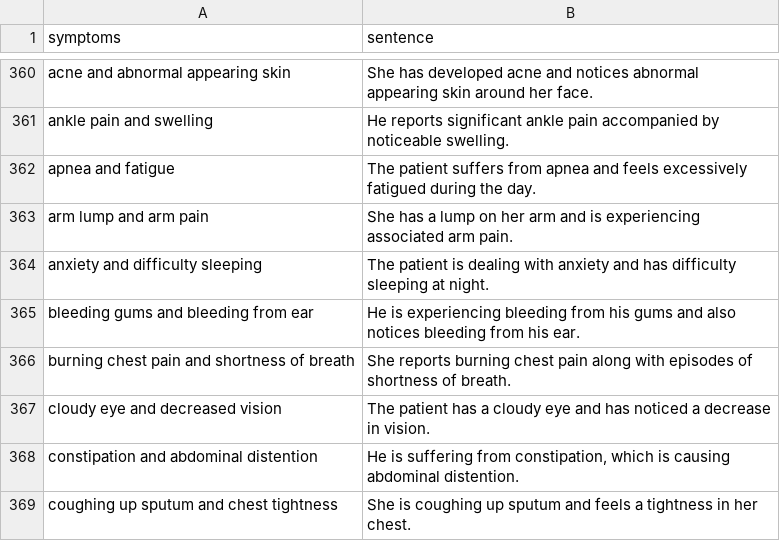
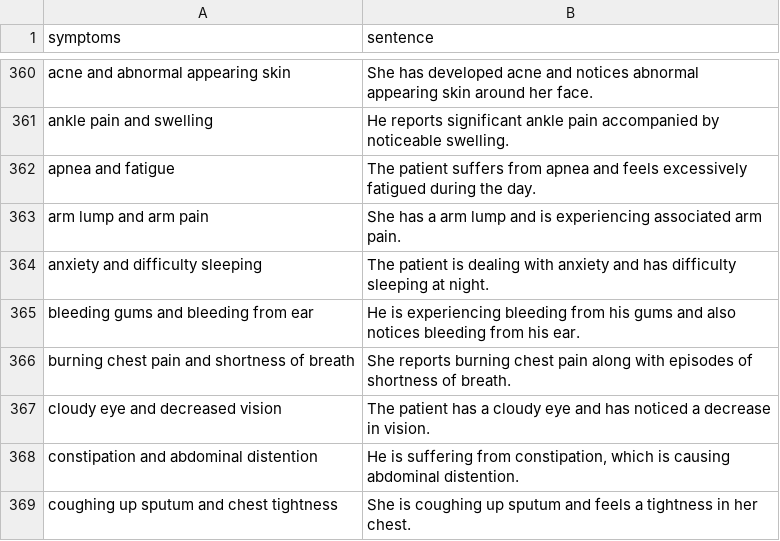
Before and after one commit to ktxdev/symp-check, a CSV file: backend/data/processed/symptoms_sentences.csv, drawn as a sheet; only a part is shown, gaps mark what is left out.

Commit message:
Updated symptoms_sentences.csv file

```diff
--- a/backend/data/processed/symptoms_sentences.csv
+++ b/backend/data/processed/symptoms_sentences.csv
@@ -362,3 +362,3 @@ ankle pain and swelling,He reports significant ankle pain accompanied by noticea
 apnea and fatigue,The patient suffers from apnea and feels excessively fatigued during the day.
-arm lump and arm pain,She has a lump on her arm and is experiencing associated arm pain.
+arm lump and arm pain,She has a arm lump and is experiencing associated arm pain.
 anxiety and difficulty sleeping,The patient is dealing with anxiety and has difficulty sleeping at night.
```
